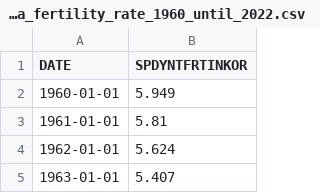
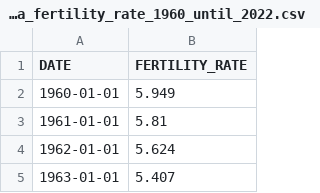
Before and after one commit to ahmadardani/datasets2, a CSV file: south_korea_fertility_rate_1960_until_2022.csv, drawn as a sheet; only a part is shown.

Commit message:
modifying a little bit csv data on south korea fertility rate

```diff
--- a/south_korea_fertility_rate_1960_until_2022.csv
+++ b/south_korea_fertility_rate_1960_until_2022.csv
@@ -1,2 +1,2 @@
-DATE,SPDYNTFRTINKOR
+DATE,FERTILITY_RATE
 1960-01-01,5.949
```
